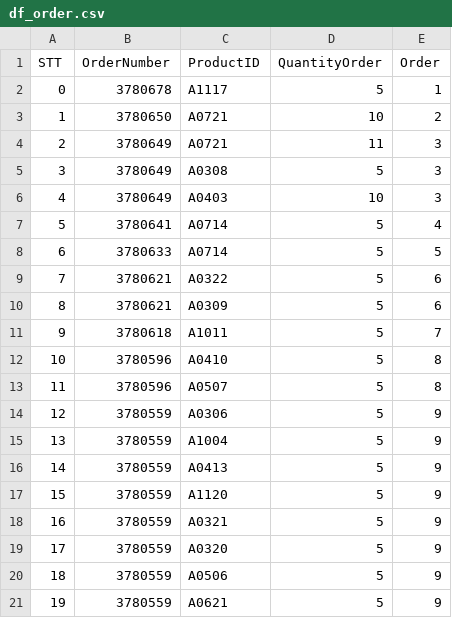
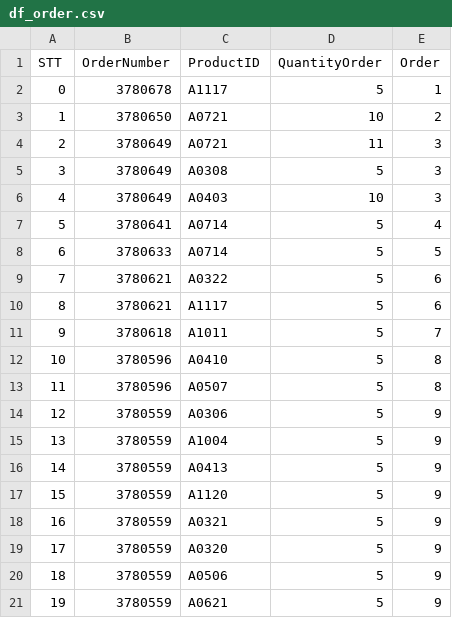
Before and after one commit to maidaotuanthanh/Nearest_neighbor, a CSV file: df_order.csv, drawn as a sheet.

```diff
--- a/df_order.csv
+++ b/df_order.csv
@@ -9,3 +9,3 @@ STT,OrderNumber,ProductID,QuantityOrder,Order
 7,3780621,A0322,5,6
-8,3780621,A0309,5,6
+8,3780621,A1117,5,6
 9,3780618,A1011,5,7
```
Also changed, not shown: df_compare_updated.csv, df_layout.csv, 3 other files.
